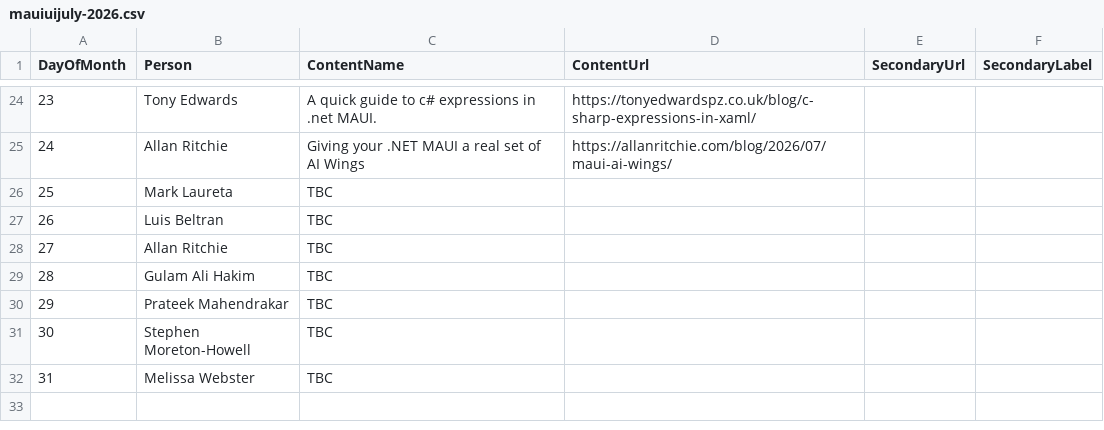
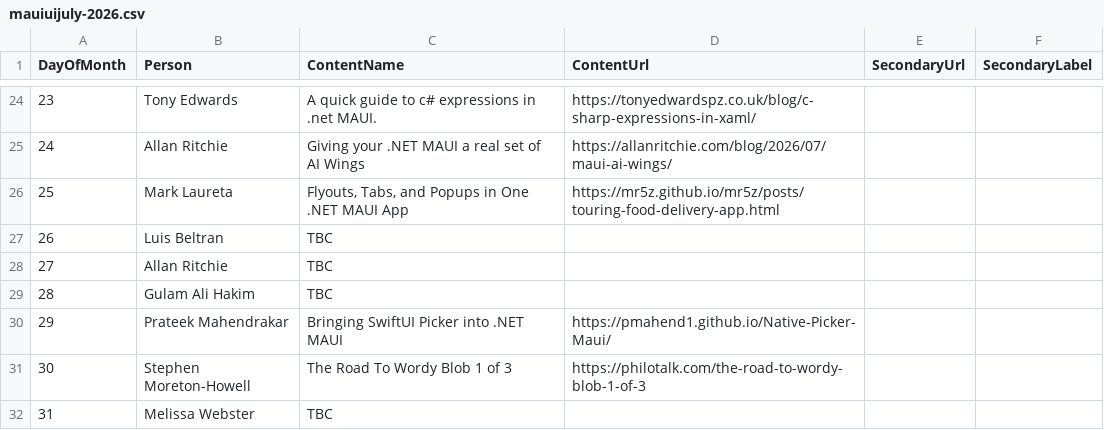
Before and after one commit to matt-goldman/matt-goldman.github.io, a CSV file: data/mauiuijuly-2026.csv, drawn as a sheet; only a part is shown, gaps mark what is left out.

Commit message:
Add some missing MAUI UI July Links

```diff
--- a/data/mauiuijuly-2026.csv
+++ b/data/mauiuijuly-2026.csv
@@ -25,3 +25,3 @@ DayOfMonth,Person,ContentName,ContentUrl,SecondaryUrl,SecondaryLabel
 24,Allan Ritchie,Giving your .NET MAUI a real set of AI Wings,https://allanritchie.com/blog/2026/07/maui-ai-wings/,,
-25,"Mark Laureta",TBC,,,
+25,"Mark Laureta","Flyouts, Tabs, and Popups in One .NET MAUI App",https://mr5z.github.io/mr5z/posts/touring-food-delivery-app.html,,
 26,"Luis Beltran",TBC,,,
@@ -29,4 +29,4 @@ DayOfMonth,Person,ContentName,ContentUrl,SecondaryUrl,SecondaryLabel
 28,Gulam Ali Hakim,TBC,,,
-29,"Prateek Mahendrakar",TBC,,,
-30,Stephen Moreton-Howell,TBC,,,
+29,"Prateek Mahendrakar",Bringing SwiftUI Picker into .NET MAUI,https://pmahend1.github.io/Native-Picker-Maui/,,
+30,Stephen Moreton-Howell,The Road To Wordy Blob 1 of 3,https://philotalk.com/the-road-to-wordy-blob-1-of-3,,
 31,Melissa Webster,TBC,,,
```
